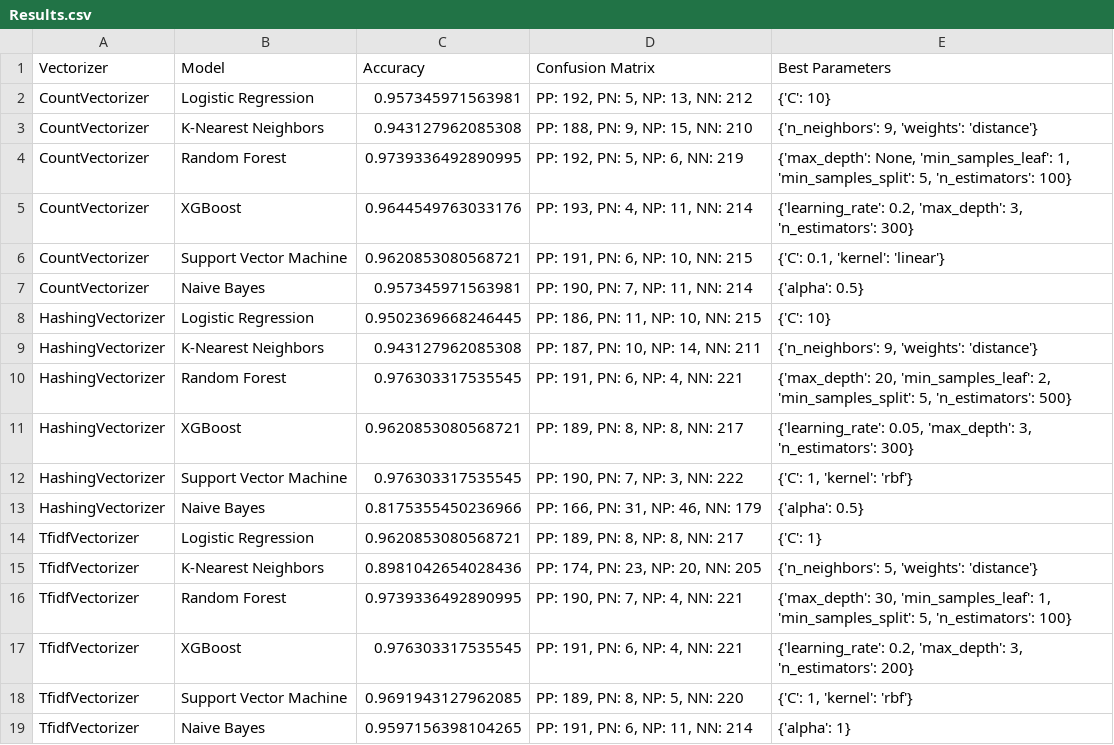
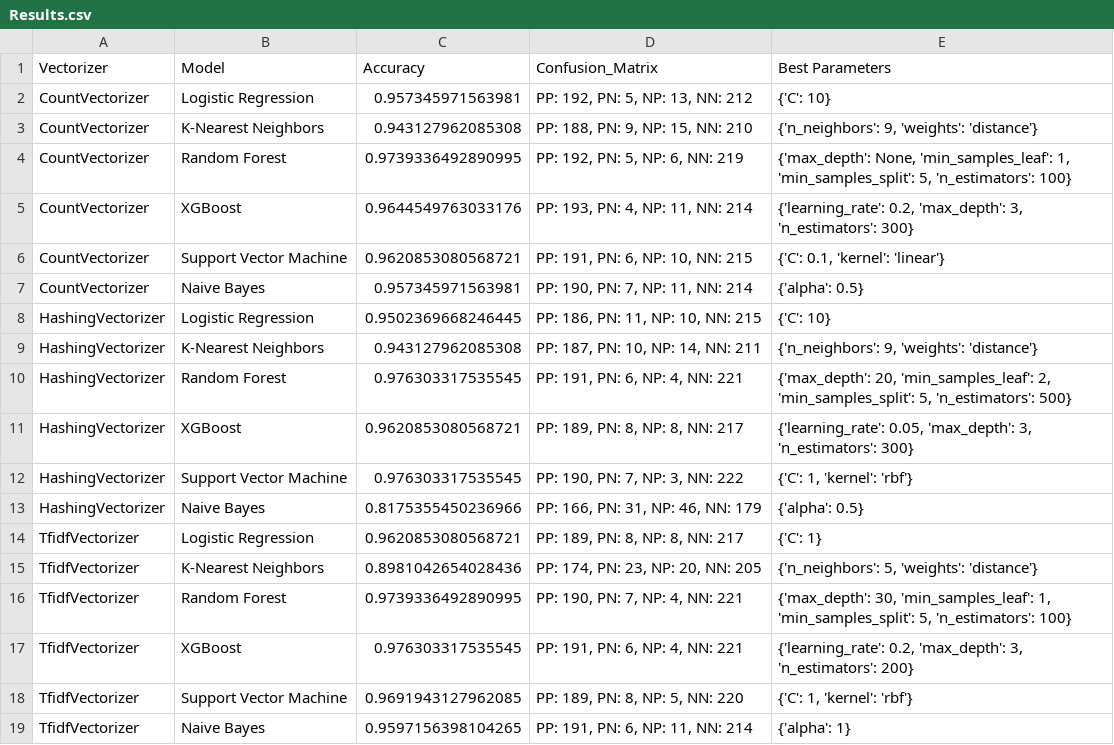
Before and after one commit to jeclareyes/AH2179-Jorge-Clavijo, a CSV file: 0_Exercises/Assignment_2/Results.csv, drawn as a sheet.

Commit message:
Results Table - Displaying Accuracy, Confusion Matrix and Parameters used

```diff
--- a/0_Exercises/Assignment_2/Results.csv
+++ b/0_Exercises/Assignment_2/Results.csv
@@ -1,2 +1,2 @@
-Vectorizer,Model,Accuracy,Confusion Matrix,Best Parameters
+Vectorizer,Model,Accuracy,Confusion_Matrix,Best Parameters
 CountVectorizer,Logistic Regression,0.957345971563981,"PP: 192, PN: 5, NP: 13, NN: 212",{'C': 10}
```
